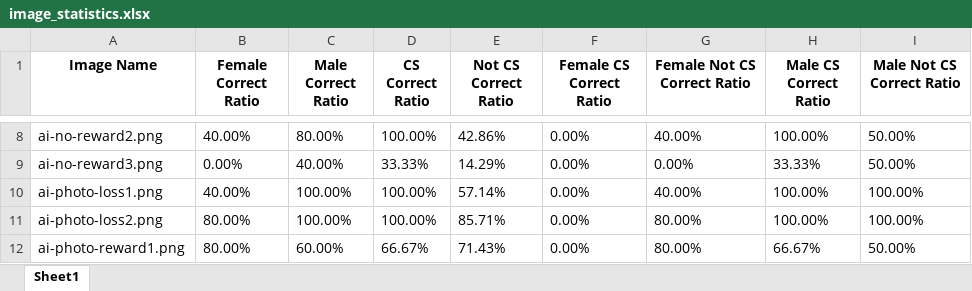
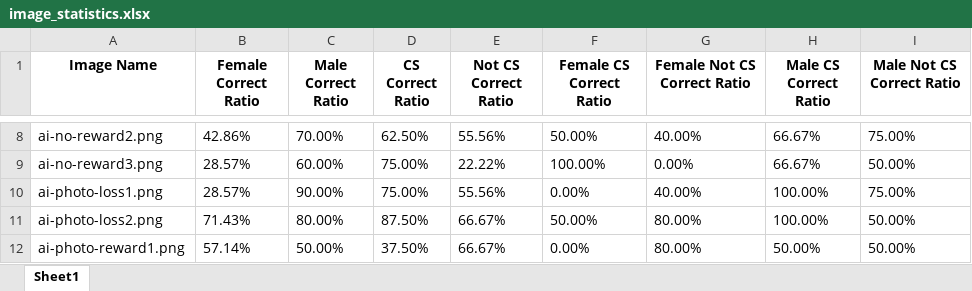
Before and after one commit to fatihmutluu/CS449-Project, an Excel workbook: python scripts/image_statistics.xlsx, sheet Sheet1, drawn as a sheet; only a part is shown, gaps mark what is left out; values as stored, in another font and other column widths than the file's, no borders; the diff covers the shown part only; the diff names each change by its address in the sheet, - before the commit and + after, or states it on an @@ line.

```diff
--- a/python scripts/image_statistics.xlsx (sheet Sheet1)
+++ b/python scripts/image_statistics.xlsx (sheet Sheet1)
-B8 (Female Correct Ratio): 40.00%
+B8 (Female Correct Ratio): 42.86%
-C8 (Male Correct Ratio): 80.00%
+C8 (Male Correct Ratio): 70.00%
-D8 (CS Correct Ratio): 100.00%
+D8 (CS Correct Ratio): 62.50%
-E8 (Not CS Correct Ratio): 42.86%
+E8 (Not CS Correct Ratio): 55.56%
-F8 (Female CS Correct Ratio): 0.00%
+F8 (Female CS Correct Ratio): 50.00%
-H8 (Male CS Correct Ratio): 100.00%
+H8 (Male CS Correct Ratio): 66.67%
-I8 (Male Not CS Correct Ratio): 50.00%
+I8 (Male Not CS Correct Ratio): 75.00%
-B9 (Female Correct Ratio): 0.00%
+B9 (Female Correct Ratio): 28.57%
-C9 (Male Correct Ratio): 40.00%
+C9 (Male Correct Ratio): 60.00%
-D9 (CS Correct Ratio): 33.33%
+D9 (CS Correct Ratio): 75.00%
-E9 (Not CS Correct Ratio): 14.29%
+E9 (Not CS Correct Ratio): 22.22%
-F9 (Female CS Correct Ratio): 0.00%
+F9 (Female CS Correct Ratio): 100.00%
-H9 (Male CS Correct Ratio): 33.33%
+H9 (Male CS Correct Ratio): 66.67%
-B10 (Female Correct Ratio): 40.00%
+B10 (Female Correct Ratio): 28.57%
-C10 (Male Correct Ratio): 100.00%
+C10 (Male Correct Ratio): 90.00%
-D10 (CS Correct Ratio): 100.00%
+D10 (CS Correct Ratio): 75.00%
-E10 (Not CS Correct Ratio): 57.14%
+E10 (Not CS Correct Ratio): 55.56%
-I10 (Male Not CS Correct Ratio): 100.00%
+I10 (Male Not CS Correct Ratio): 75.00%
-B11 (Female Correct Ratio): 80.00%
+B11 (Female Correct Ratio): 71.43%
-C11 (Male Correct Ratio): 100.00%
+C11 (Male Correct Ratio): 80.00%
-D11 (CS Correct Ratio): 100.00%
+D11 (CS Correct Ratio): 87.50%
-E11 (Not CS Correct Ratio): 85.71%
+E11 (Not CS Correct Ratio): 66.67%
-F11 (Female CS Correct Ratio): 0.00%
+F11 (Female CS Correct Ratio): 50.00%
-I11 (Male Not CS Correct Ratio): 100.00%
+I11 (Male Not CS Correct Ratio): 50.00%
-B12 (Female Correct Ratio): 80.00%
+B12 (Female Correct Ratio): 57.14%
-C12 (Male Correct Ratio): 60.00%
+C12 (Male Correct Ratio): 50.00%
-D12 (CS Correct Ratio): 66.67%
+D12 (CS Correct Ratio): 37.50%
-E12 (Not CS Correct Ratio): 71.43%
+E12 (Not CS Correct Ratio): 66.67%
-H12 (Male CS Correct Ratio): 66.67%
+H12 (Male CS Correct Ratio): 50.00%
```
Also changed, not shown: 157 edited cells elsewhere in this sheet, 9 other files.
